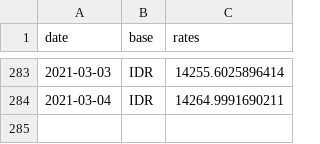
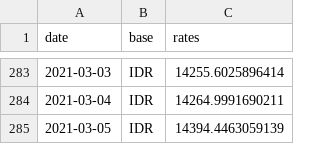
Before and after one commit to filiptronicek/euro-currency, a CSV file: data/IDR/rate.csv, drawn as a sheet; only a part is shown, gaps mark what is left out; the diff names each change by its address in the sheet, - before the commit and + after, or states it on an @@ line.

```diff
--- a/data/IDR/rate.csv
+++ b/data/IDR/rate.csv
+row 285: 2021-03-05 | IDR | 14394.4463059139
```
Also changed, not shown: data/CZK/rate.csv, data/HUF/rate.csv, 30 other files.
